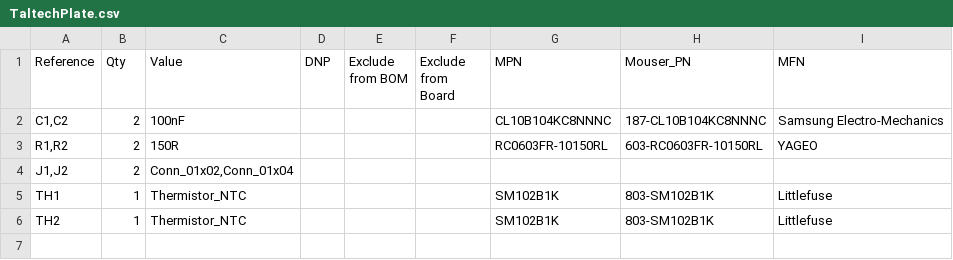
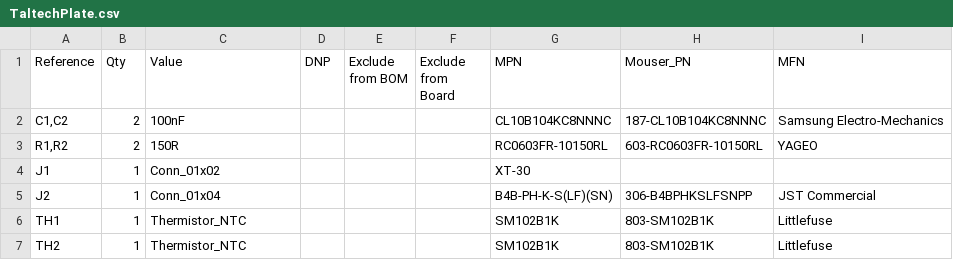
Before and after one commit to SantaClawzzz/TaltechHeat, a CSV file: TaltechPlate/Outputs/TaltechPlate.csv, drawn as a sheet.

```diff
--- a/TaltechPlate/Outputs/TaltechPlate.csv
+++ b/TaltechPlate/Outputs/TaltechPlate.csv
@@ -3,3 +3,4 @@
 "R1,R2","2","150R","","",""," RC0603FR-10150RL "," 603-RC0603FR-10150RL ","YAGEO"
-"J1,J2","2","Conn_01x02,Conn_01x04","","","","","",""
+"J1","1","Conn_01x02","","","","XT-30","",""
+"J2","1","Conn_01x04","","",""," B4B-PH-K-S(LF)(SN) "," 306-B4BPHKSLFSNPP ","JST Commercial "
 "TH1","1","Thermistor_NTC","","",""," SM102B1K "," 803-SM102B1K ","Littlefuse"
```
Also changed, not shown: 13 other files.
